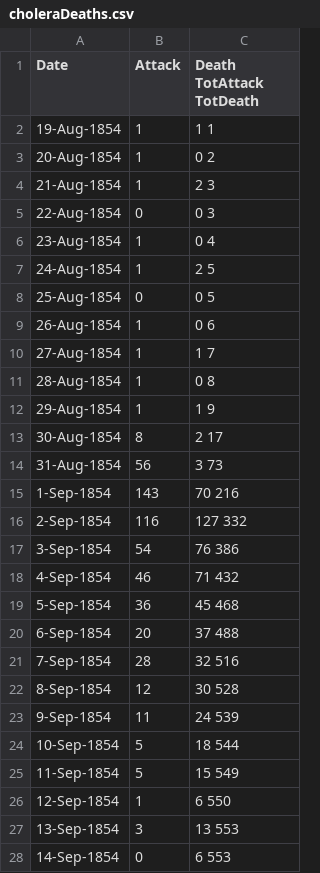
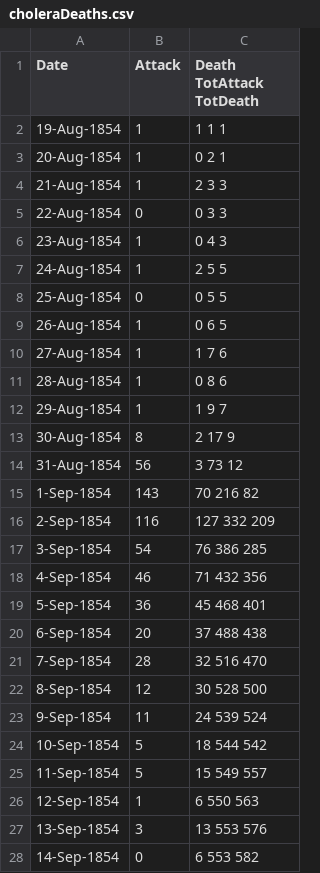
Before and after one commit to notyubi/cholera, a CSV file: choleraDeaths.csv, drawn as a sheet; only a part is shown; the diff covers the shown part only.

Commit message:
Update choleraDeaths.csv

```diff
--- a/choleraDeaths.csv
+++ b/choleraDeaths.csv
@@ -1,28 +1,28 @@
 Date	Attack	Death TotAttack TotDeath
-19-Aug-1854	1	1 1
-20-Aug-1854	1	0 2
-21-Aug-1854	1	2 3
-22-Aug-1854	0	0 3
-23-Aug-1854	1	0 4
-24-Aug-1854	1	2 5
-25-Aug-1854	0	0 5
-26-Aug-1854	1	0 6
-27-Aug-1854	1	1 7
-28-Aug-1854	1	0 8
-29-Aug-1854	1	1 9
-30-Aug-1854	8	2 17
-31-Aug-1854	56	3 73
-1-Sep-1854	143	70 216
-2-Sep-1854	116	127 332
-3-Sep-1854	54	76 386
-4-Sep-1854	46	71 432
-5-Sep-1854	36	45 468
-6-Sep-1854	20	37 488
-7-Sep-1854	28	32 516
-8-Sep-1854	12	30 528
-9-Sep-1854	11	24 539
-10-Sep-1854	5	18 544
-11-Sep-1854	5	15 549
-12-Sep-1854	1	6 550
-13-Sep-1854	3	13 553
-14-Sep-1854	0	6 553
+19-Aug-1854	1	1 1 1
+20-Aug-1854	1	0 2 1
+21-Aug-1854	1	2 3 3
+22-Aug-1854	0	0 3 3
+23-Aug-1854	1	0 4 3
+24-Aug-1854	1	2 5 5
+25-Aug-1854	0	0 5 5
+26-Aug-1854	1	0 6 5
+27-Aug-1854	1	1 7 6
+28-Aug-1854	1	0 8 6
+29-Aug-1854	1	1 9 7
+30-Aug-1854	8	2 17 9
+31-Aug-1854	56	3 73 12
+1-Sep-1854	143	70 216 82
+2-Sep-1854	116	127 332 209
+3-Sep-1854	54	76 386  285
+4-Sep-1854	46	71 432 356
+5-Sep-1854	36	45 468 401
+6-Sep-1854	20	37 488 438
+7-Sep-1854	28	32 516 470
+8-Sep-1854	12	30 528 500
+9-Sep-1854	11	24 539 524
+10-Sep-1854	5	18 544 542
+11-Sep-1854	5	15 549 557
+12-Sep-1854	1	6 550 563
+13-Sep-1854	3	13 553 576
+14-Sep-1854	0	6 553 582
```
Also changed, not shown: 15 edited cells elsewhere in this file.
